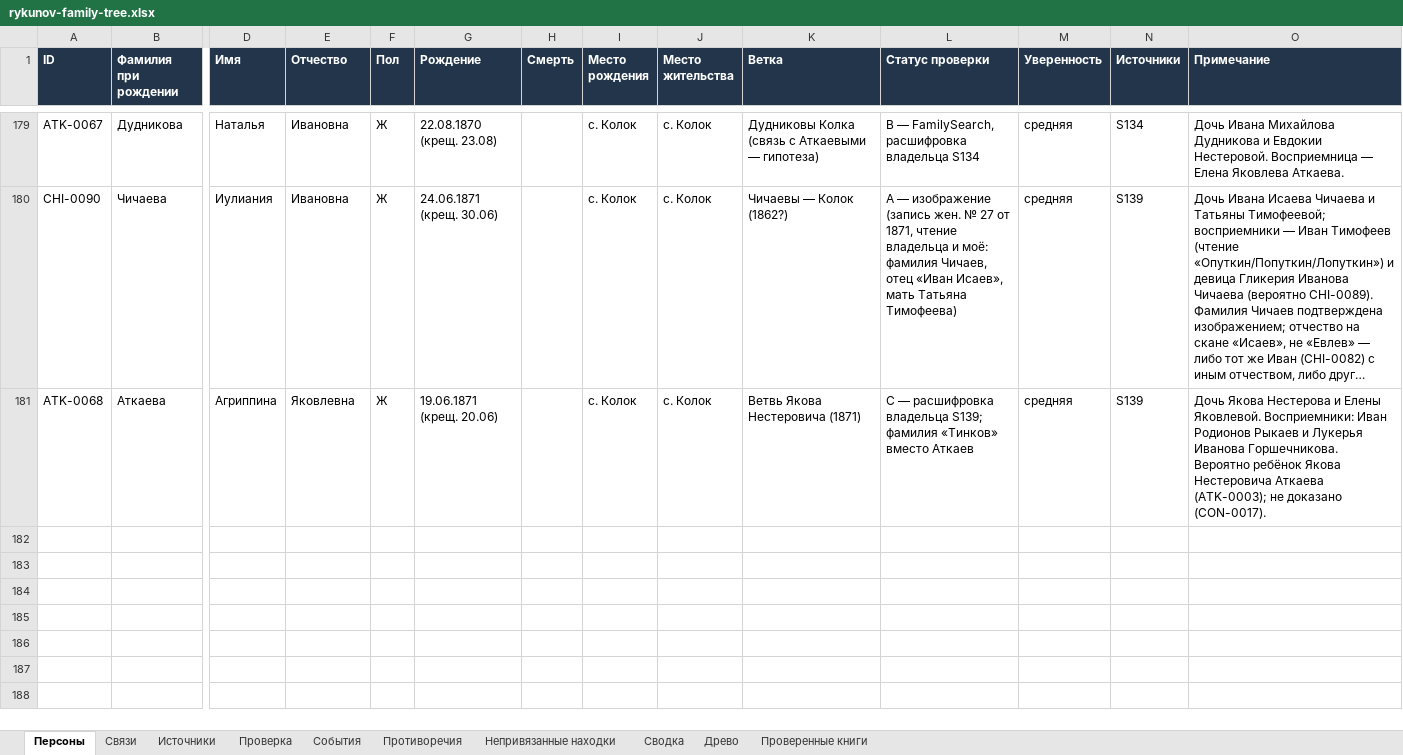
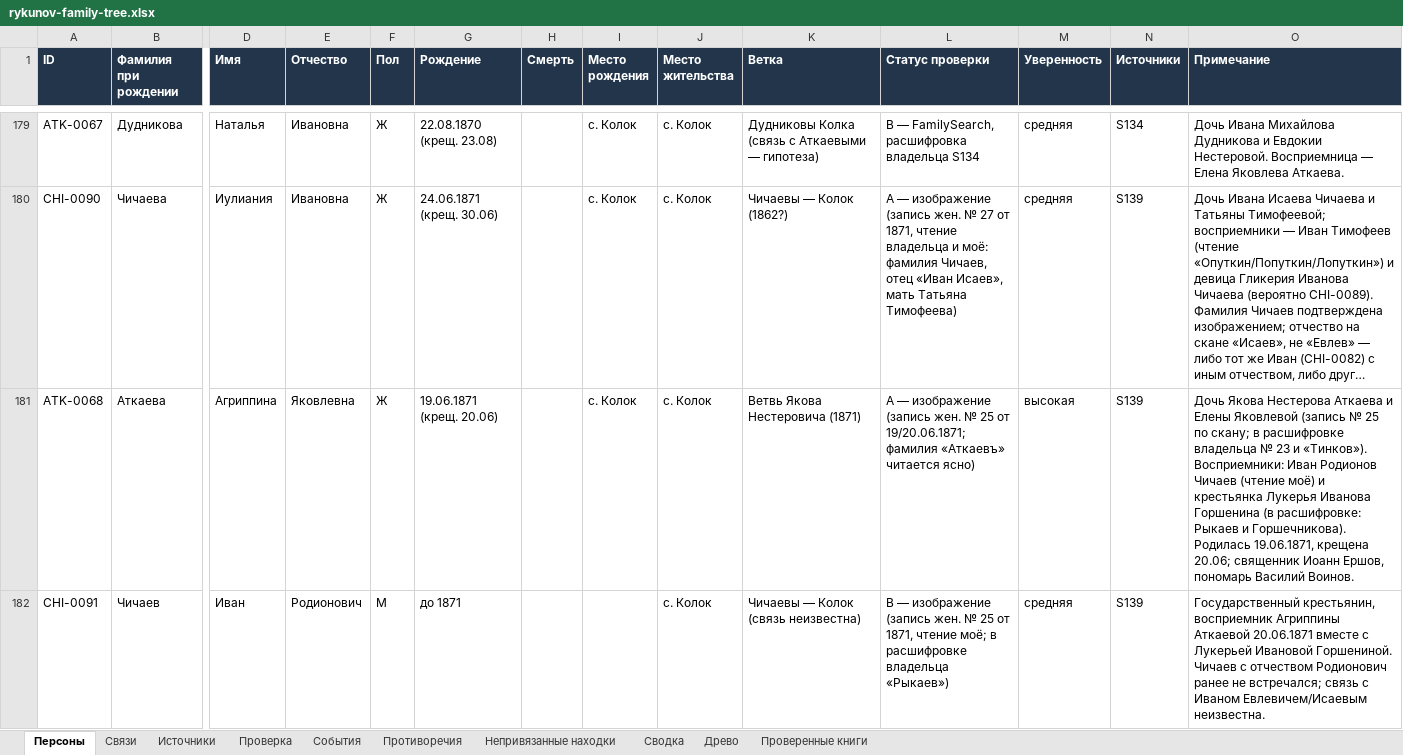
Before and after one commit to kilevoy/rykunov-family-tree, an Excel workbook: data/rykunov-family-tree.xlsx, sheet Персоны, drawn as a sheet; only a part is shown, gaps mark what is left out; long unchanged cells end in …; values as stored, in another font and other column widths than the file's, no borders; rows hold the shown columns only; the diff names each change by its address in the sheet, - before the commit and + after, or states it on an @@ line.

```diff
--- a/data/rykunov-family-tree.xlsx (sheet Персоны)
+++ b/data/rykunov-family-tree.xlsx (sheet Персоны)
-L181 (Статус проверки): C — расшифровка владельца S139; фамилия «Тинков» вместо Аткаев
+L181 (Статус проверки): A — изображение (запись жен. № 25 от 19/20.06.1871; фамилия «Аткаевъ» читается ясно)
-M181 (Уверенность): средняя
+M181 (Уверенность): высокая
-O181 (Примечание): …Якова Нестерова и Елены Яковлевой. Восприемники: Иван Родионов Рыкаев и Лукерья Иванова Горшечникова. Вероятно ребёнок Якова Нестеровича Аткаева (ATK-0003); не доказано (CON-0017).
+O181 (Примечание): …Якова Нестерова Аткаева и Елены Яковлевой (запись № 25 по скану; в расшифровке владельца № 23 и «Тинков»). Восприемники: Иван Родионов Чичаев (чтение моё) и крестьянка Лукерья Иванова Горшенина (в расшифровке: Рыкаев и Горшечникова). Родилась 19.06.1871, крещена 20.06; священник Иоанн Ершов, пономарь Василий Воинов.
+row 182: CHI-0091 | Чичаев | Иван | Родионович | М | до 1871 |  |  | с. Колок | Чичаевы — Колок (связь неизвестна) | B — изображение (запись жен. № 25 от 1871, чтение моё; в расшифровке владельца «Рыкаев») | средняя | S139 | Государственный крестьянин, восприемник Агриппины Аткаевой 20.06.1871 вместе с Лукерьей Ивановой Горшениной. Чичаев с отчеством Родионович ранее не встречался; связь с Иваном Евлевичем/Исаевым неизвестна.
```
Also changed, not shown: sheet Связи, sheet Противоречия, sheet Источники.
